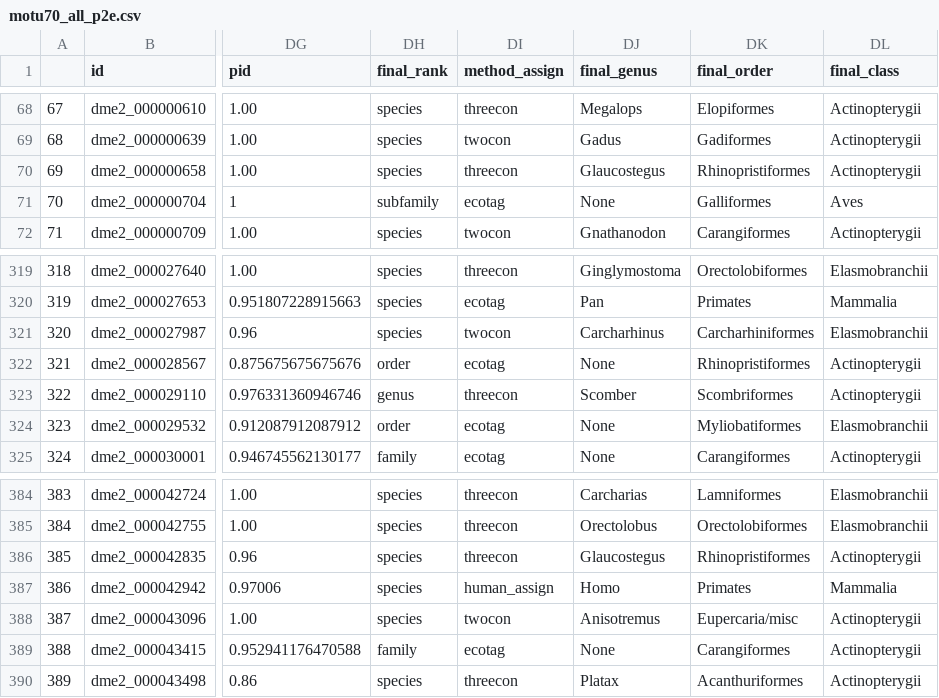
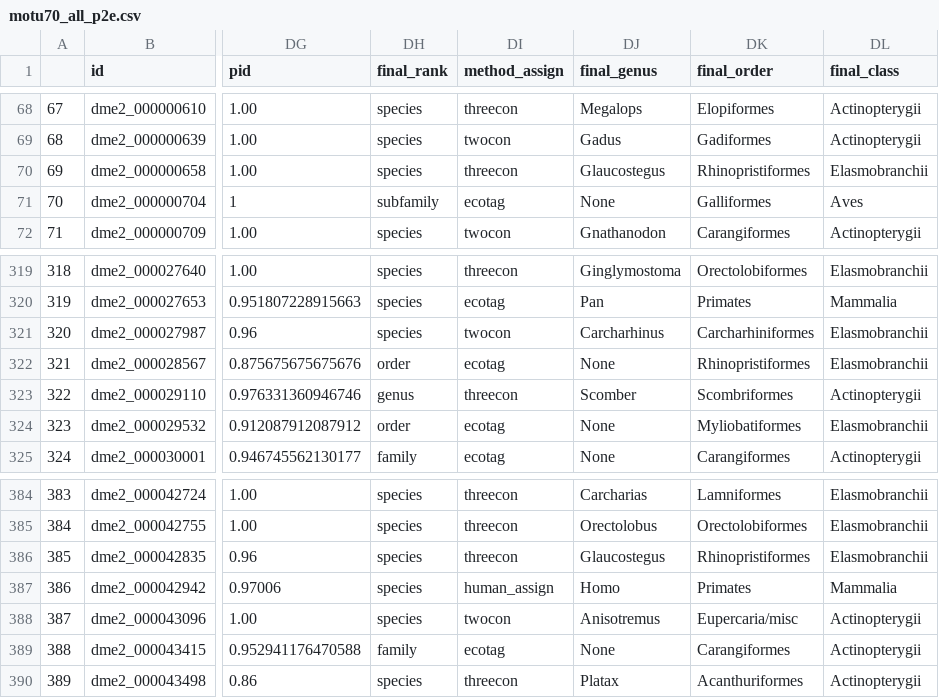
Before and after one commit to eneave/DNA-Divers, a CSV file: data/motu70_all_p2e.csv, drawn as a sheet; only a part is shown, gaps mark what is left out; the diff names each change by its address in the sheet, - before the commit and + after, or states it on an @@ line.

```diff
--- a/data/motu70_all_p2e.csv
+++ b/data/motu70_all_p2e.csv
-DL70 (final_class): Actinopterygii
+DL70 (final_class): Elasmobranchii
-DL322 (final_class): Actinopterygii
+DL322 (final_class): Elasmobranchii
-DL386 (final_class): Actinopterygii
+DL386 (final_class): Elasmobranchii
```
Also changed, not shown: data/decontam/p2e_aq_decontam.csv, data/motu98_final_p2e.csv, 11 other files.
